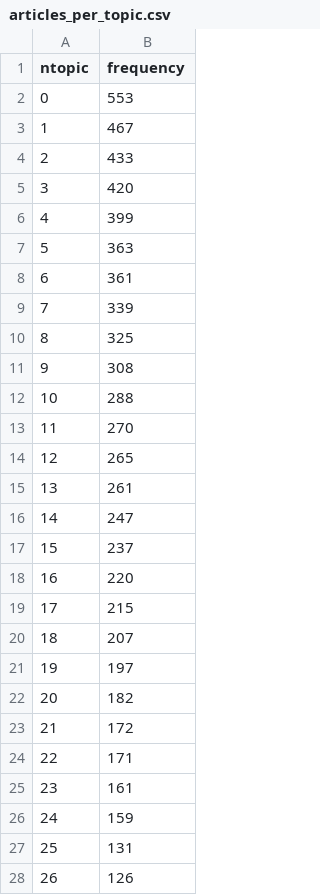
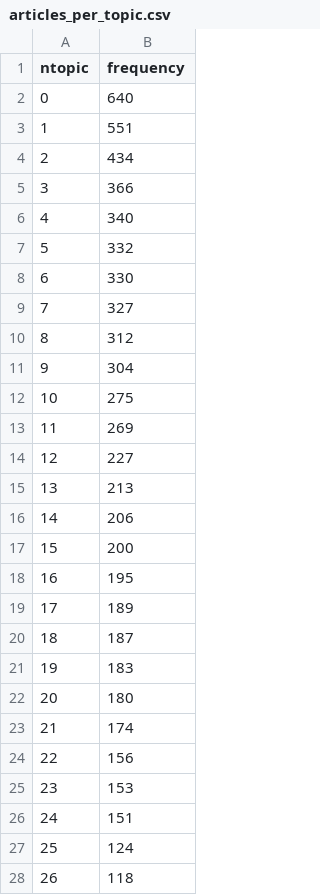
Before and after one commit to iyounus/iyounus.github.io, a CSV file: static/articles_per_topic.csv, drawn as a sheet; only a part is shown; the diff covers the shown part only.

```diff
--- a/static/articles_per_topic.csv
+++ b/static/articles_per_topic.csv
@@ -1,28 +1,28 @@
 ntopic,frequency
-0,553
-1,467
-2,433
-3,420
-4,399
-5,363
-6,361
-7,339
-8,325
-9,308
-10,288
-11,270
-12,265
-13,261
-14,247
-15,237
-16,220
-17,215
-18,207
-19,197
-20,182
-21,172
-22,171
-23,161
-24,159
-25,131
-26,126
+0,640
+1,551
+2,434
+3,366
+4,340
+5,332
+6,330
+7,327
+8,312
+9,304
+10,275
+11,269
+12,227
+13,213
+14,206
+15,200
+16,195
+17,189
+18,187
+19,183
+20,180
+21,174
+22,156
+23,153
+24,151
+25,124
+26,118
```
Also changed, not shown: 3 edited cells elsewhere in this file, static/articles_per_week.csv, 31 other files.
